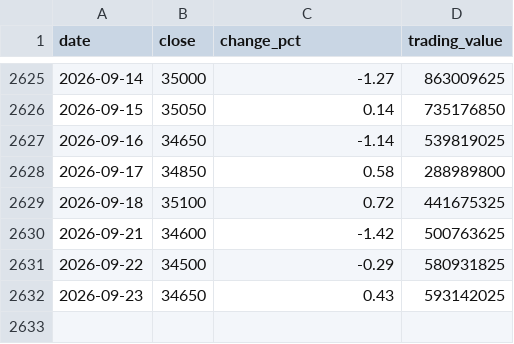
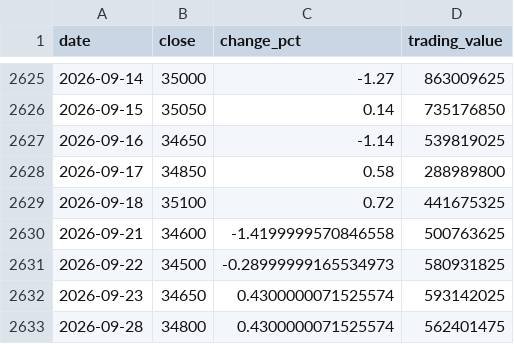
Before and after one commit to uihansol/Dividend-10Y-Treasury-Screener, a CSV file: data/cache/stocks/037710/prices.csv, drawn as a sheet; only a part is shown, gaps mark what is left out.

```diff
--- a/data/cache/stocks/037710/prices.csv
+++ b/data/cache/stocks/037710/prices.csv
@@ -2629,4 +2629,5 @@ date,close,change_pct,trading_value
 2026-09-18,35100,0.72,441675325
-2026-09-21,34600,-1.42,500763625
-2026-09-22,34500,-0.29,580931825
-2026-09-23,34650,0.43,593142025
+2026-09-21,34600,-1.4199999570846558,500763625
+2026-09-22,34500,-0.28999999165534973,580931825
+2026-09-23,34650,0.4300000071525574,593142025
+2026-09-28,34800,0.4300000071525574,562401475
```
Also changed, not shown: 4 other files.
